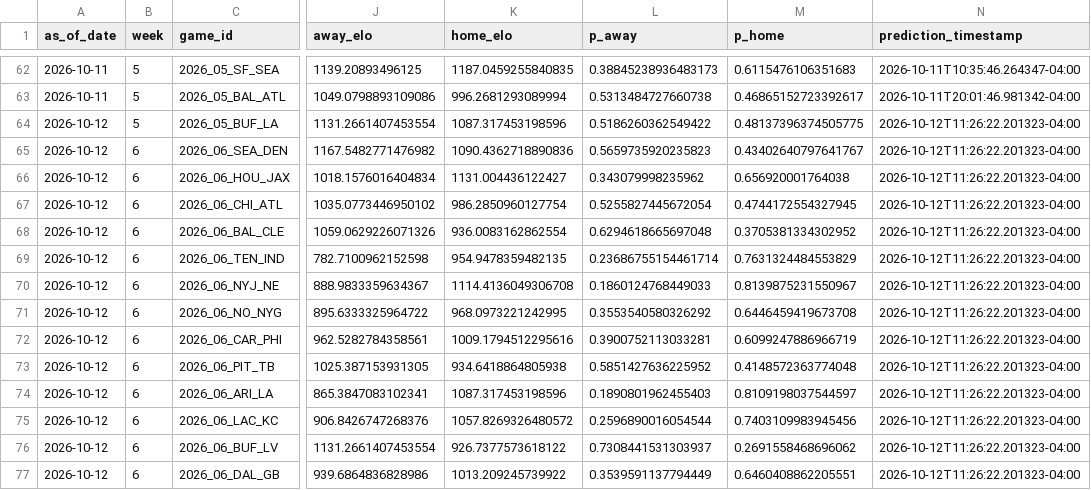
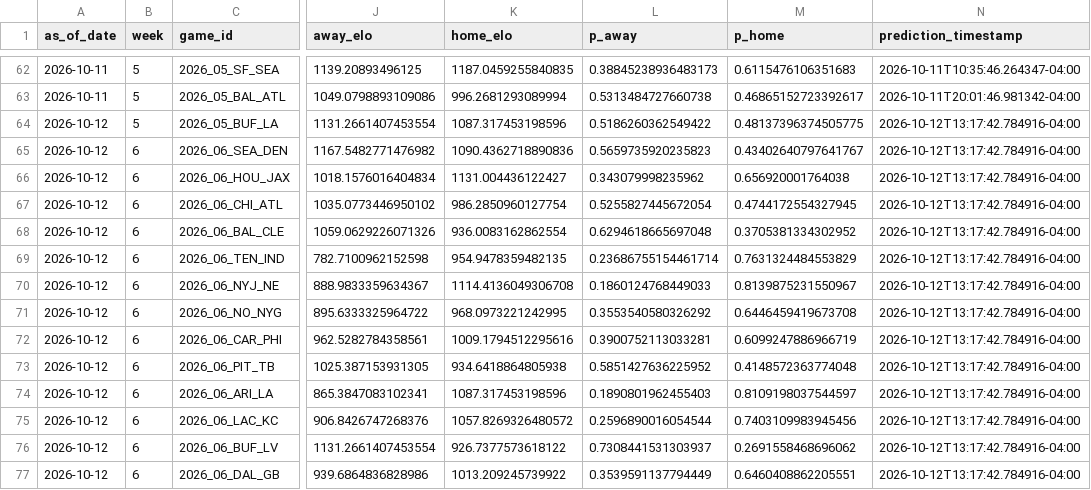
Before and after one commit to schwill2018/nfl_elo_project, a CSV file: historical_predictions.csv, drawn as a sheet; only a part is shown, gaps mark what is left out; the diff covers the shown part only; the diff names each change by its address in the sheet, - before the commit and + after, or states it on an @@ line.

```diff
--- a/historical_predictions.csv
+++ b/historical_predictions.csv
-N64:N77 (prediction_timestamp): 2026-10-12T11:26:22.201323-04:00
+N64:N77 (prediction_timestamp): 2026-10-12T13:17:42.784916-04:00
```
Also changed, not shown: 180 edited cells elsewhere in this file.
